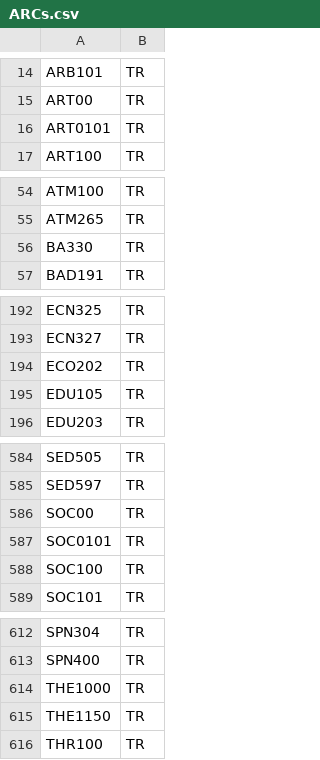
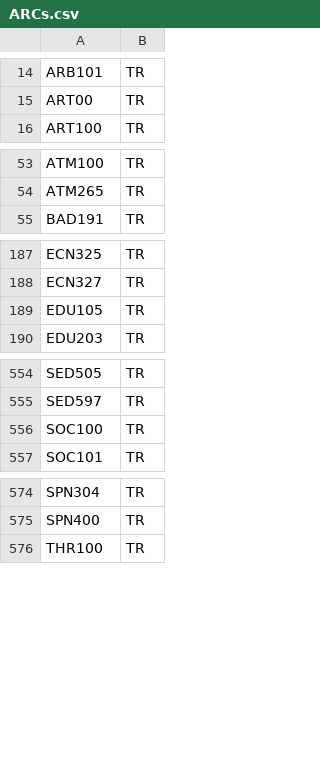
Before and after one commit to sydwilson42/CSC392fa2023, a CSV file: CSV Files/ARCs.csv, drawn as a sheet; only a part is shown, gaps mark what is left out; the diff covers the shown part only; the diff names each change by its address in the sheet, - before the commit and + after, or states it on an @@ line.

```diff
--- a/CSV Files/ARCs.csv
+++ b/CSV Files/ARCs.csv
-row 16: ART0101 | TR
-row 56: BA330 | TR
-row 194: ECO202 | TR
-row 586: SOC00 | TR
-row 587: SOC0101 | TR
-row 614: THE1000 | TR
-row 615: THE1150 | TR
```
Also changed, not shown: 34 removed rows elsewhere in this file, 1 other file.
